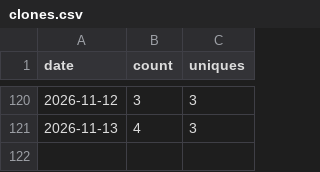
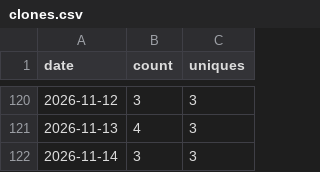
Before and after one commit to Kr1sCode/proxmox-autosnap, a CSV file: .github/traffic/clones.csv, drawn as a sheet; only a part is shown, gaps mark what is left out; the diff names each change by its address in the sheet, - before the commit and + after, or states it on an @@ line.

```diff
--- a/.github/traffic/clones.csv
+++ b/.github/traffic/clones.csv
+row 122: 2026-11-14 | 3 | 3
```
Also changed, not shown: .github/traffic/views.csv.
